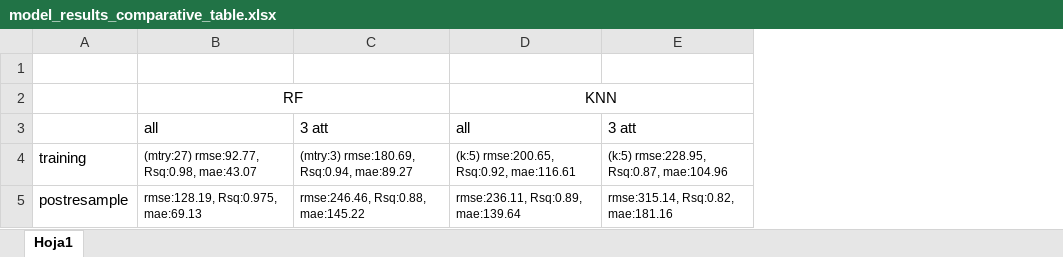
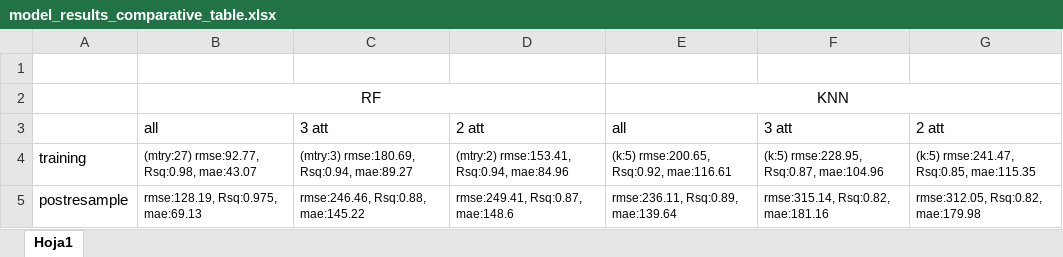
Before and after one commit to kikusanchez/Mar2019-Predicting-sales-volume, an Excel workbook: info/model_results_comparative_table.xlsx, sheet Hoja1, drawn as a sheet; values as stored, in another font and other column widths than the file's, no borders; the diff names each change by its address in the sheet, - before the commit and + after, or states it on an @@ line.

Commit message:
rf & knn models with 2 attributes
also modified training and testing  with the correct data

```diff
--- a/info/model_results_comparative_table.xlsx (sheet Hoja1)
+++ b/info/model_results_comparative_table.xlsx (sheet Hoja1)
+column D, rows 3-5: 2 att | (mtry:2) rmse:153.41, Rsq:0.94, mae:84.96 | rmse:249.41, Rsq:0.87, mae:148.6
+column G, rows 3-5: 2 att | (k:5) rmse:241.47, Rsq:0.85, mae:115.35 | rmse:312.05, Rsq:0.82, mae:179.98
```
Also changed, not shown: 6 other files.
